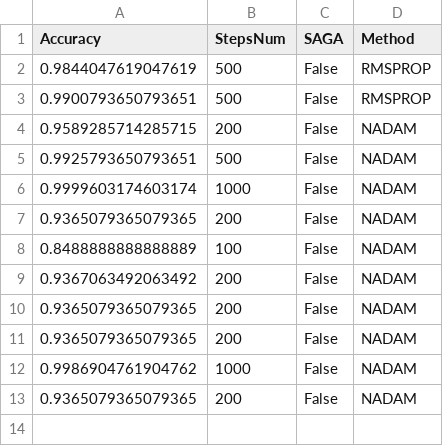
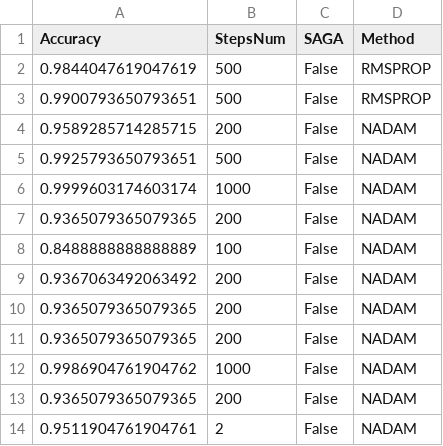
Before and after one commit to SimoneNicosanti/OBD_Project, a CSV file: log/MNIST/Training_Log.csv, drawn as a sheet.

```diff
--- a/log/MNIST/Training_Log.csv
+++ b/log/MNIST/Training_Log.csv
@@ -13 +13,2 @@ Accuracy,StepsNum,SAGA,Method
 0.9365079365079365,200,False,NADAM
+0.9511904761904761,2,False,NADAM
```
Also changed, not shown: log/MNIST/Generalization_Log.csv, 11 other files.
